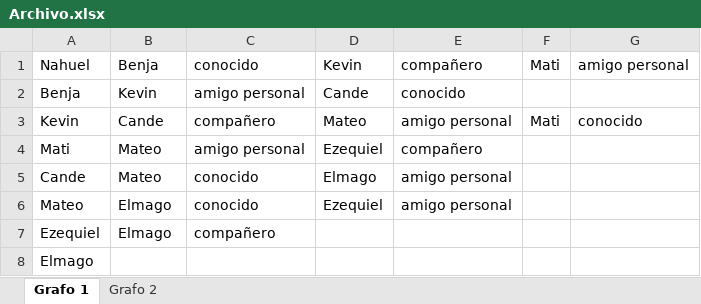
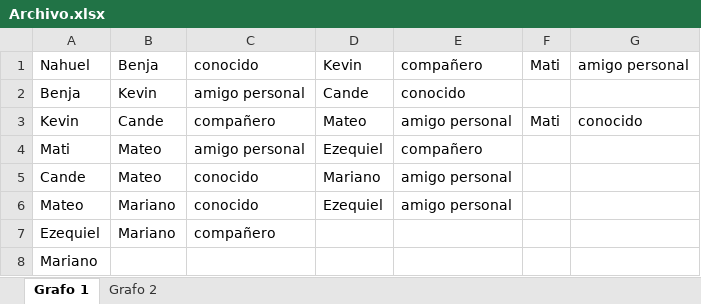
Before and after one commit to benjaGod03/Poo2Tp2, an Excel workbook: Archivo.xlsx, sheet Grafo 1, drawn as a sheet; values as stored, in another font and other column widths than the file's, no borders; charts and pictures not drawn; the diff names each change by its address in the sheet, - before the commit and + after, or states it on an @@ line.

```diff
--- a/Archivo.xlsx (sheet Grafo 1)
+++ b/Archivo.xlsx (sheet Grafo 1)
-D5: Elmago
+D5: Mariano
-B6:B7: Elmago
+B6:B7: Mariano
-A8: Elmago
+A8: Mariano
```
Also changed, not shown: sheet Grafo 2.
